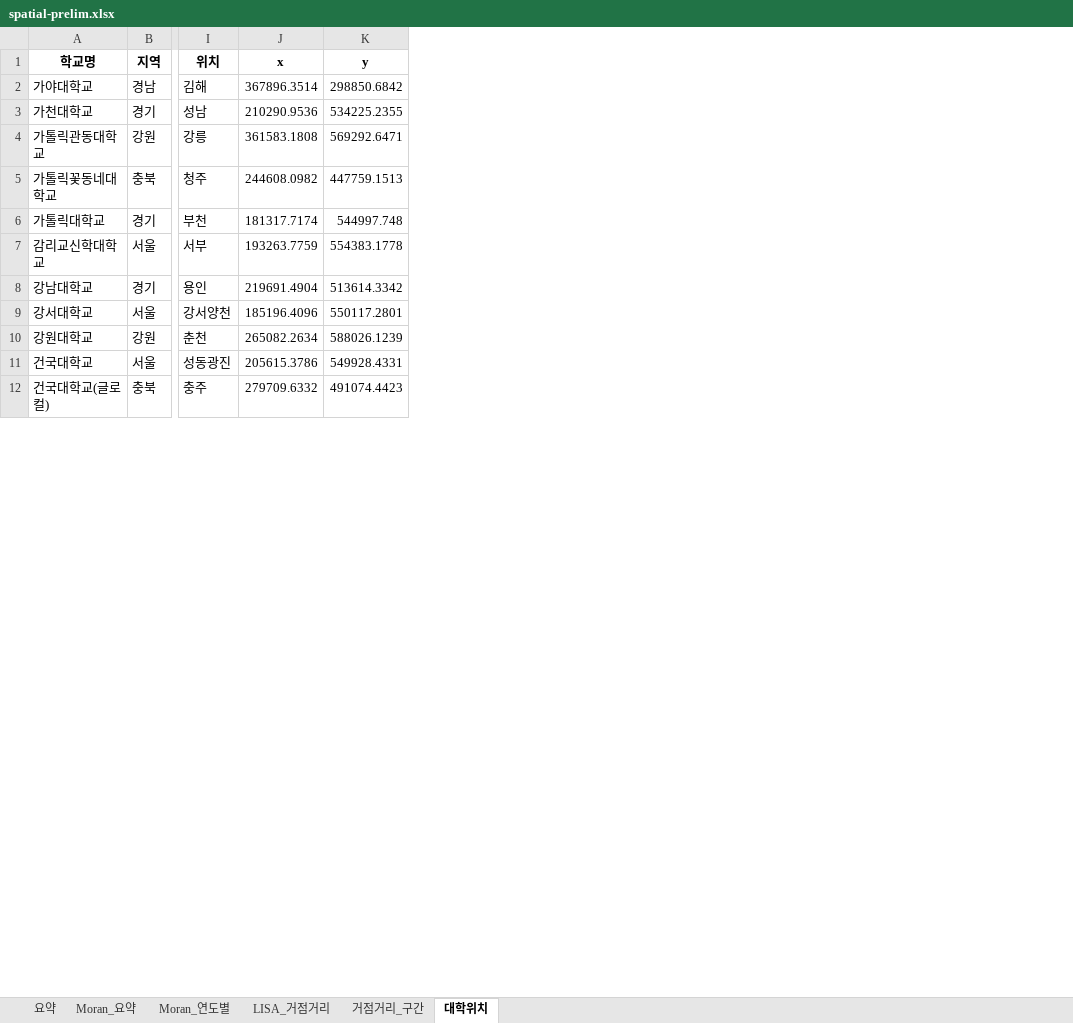
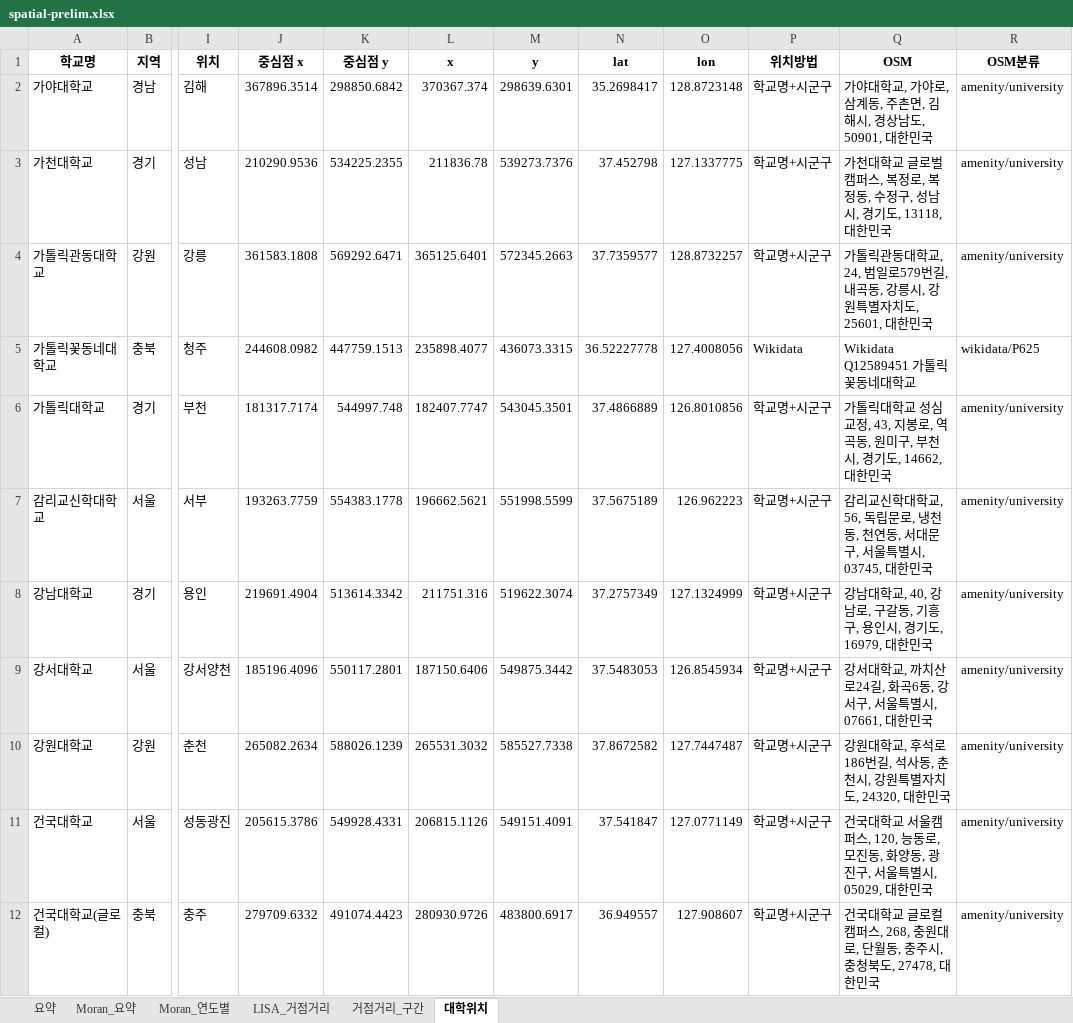
Before and after one commit to jyseok0311/phd-console, an Excel workbook: docs/maps/spatial-prelim.xlsx, sheet 대학위치, drawn as a sheet; only a part is shown, gaps mark what is left out; values as stored, in another font and other column widths than the file's, no borders; the diff names each change by its address in the sheet, - before the commit and + after, or states it on an @@ line.

```diff
--- a/docs/maps/spatial-prelim.xlsx (sheet 대학위치)
+++ b/docs/maps/spatial-prelim.xlsx (sheet 대학위치)
+column L (x), rows 2-12: 370367.374 | 211836.78 | 365125.6401 | 235898.4077 | 182407.7747 | 196662.5621 | 211751.316 | 187150.6406 | 265531.3032 | 206815.1126 | 280930.9726
+column M (y), rows 2-12: 298639.6301 | 539273.7376 | 572345.2663 | 436073.3315 | 543045.3501 | 551998.5599 | 519622.3074 | 549875.3442 | 585527.7338 | 549151.4091 | 483800.6917
+column N (lat), rows 2-12: 35.2698417 | 37.452798 | 37.7359577 | 36.52227778 | 37.4866889 | 37.5675189 | 37.2757349 | 37.5483053 | 37.8672582 | 37.541847 | 36.949557
+column O (lon), rows 2-12: 128.8723148 | 127.1337775 | 128.8732257 | 127.4008056 | 126.8010856 | 126.962223 | 127.1324999 | 126.8545934 | 127.7447487 | 127.0771149 | 127.908607
+column P (위치방법), rows 2-12: 학교명+시군구 | 학교명+시군구 | 학교명+시군구 | Wikidata | 학교명+시군구 | 학교명+시군구 | 학교명+시군구 | 학교명+시군구 | 학교명+시군구 | 학교명+시군구 | 학교명+시군구
+column Q (OSM), rows 2-12: 가야대학교, 가야로, 삼계동, 주촌면, 김해시, 경상남도, 50901, 대한민국 | 가천대학교 글로벌캠퍼스, 복정로, 복정동, 수정구, 성남시, 경기도, 13118, 대한민국 | 가톨릭관동대학교, 24, 범일로579번길, 내곡동, 강릉시, 강원특별자치도, 25601, 대한민국 | Wikidata Q12589451 가톨릭꽃동네대학교 | 가톨릭대학교 성심교정, 43, 지봉로, 역곡동, 원미구, 부천시, 경기도, 14662, 대한민국 | 감리교신학대학교, 56, 독립문로, 냉천동, 천연동, 서대문구, 서울특별시, 03745, 대한민국 | 강남대학교, 40, 강남로, 구갈동, 기흥구, 용인시, 경기도, 16979, 대한민국 | 강서대학교, 까치산로24길, 화곡6동, 강서구, 서울특별시, 07661, 대한민국 | 강원대학교, 후석로186번길, 석사동, 춘천시, 강원특별자치도, 24320, 대한민국 | 건국대학교 서울캠퍼스, 120, 능동로, 모진동, 화양동, 광진구, 서울특별시, 05029, 대한민국 | 건국대학교 글로컬캠퍼스, 268, 충원대로, 단월동, 충주시, 충청북도, 27478, 대한민국
+column R (OSM분류), rows 2-12: amenity/university | amenity/university | amenity/university | wikidata/P625 | amenity/university | amenity/university | amenity/university | amenity/university | amenity/university | amenity/university | amenity/university
-J1: x
+J1: 중심점 x
-K1: y
+K1: 중심점 y
```
Also changed, not shown: sheet LISA_거점거리, sheet Moran_연도별, sheet Moran_요약, sheet 거점거리_구간, sheet 요약, 6 other files.
